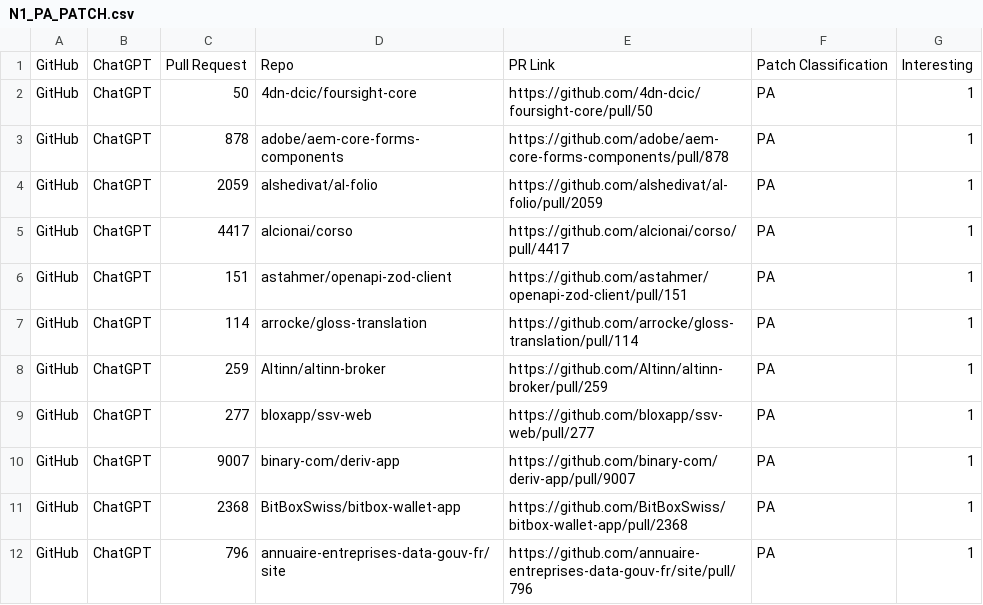
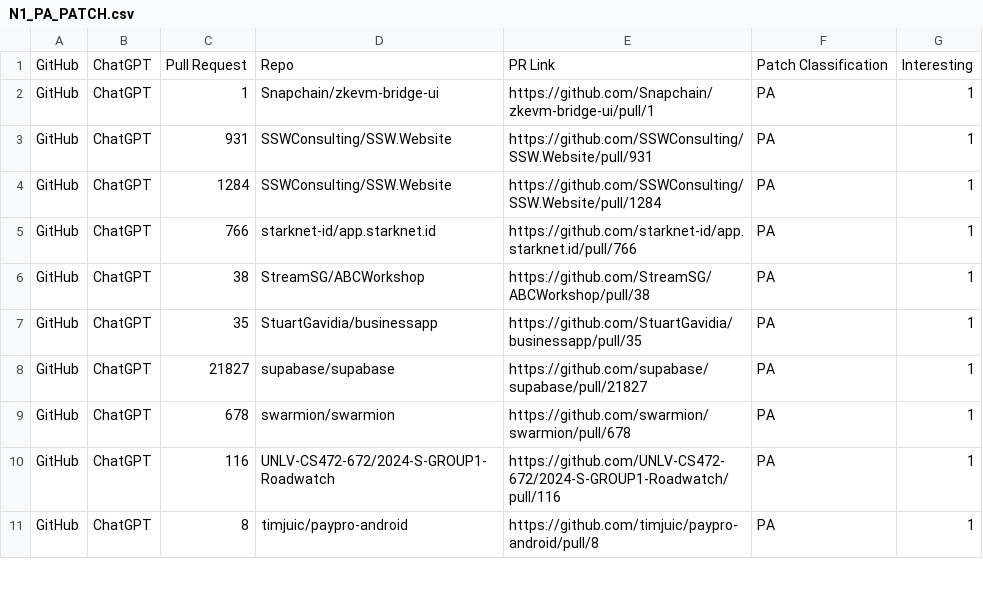
Before and after one commit to AD12334/PatchTrack, a CSV file: output/N1_PA_PATCH.csv, drawn as a sheet; only a part is shown; the diff covers the shown part only.

```diff
--- a/output/N1_PA_PATCH.csv
+++ b/output/N1_PA_PATCH.csv
@@ -1,12 +1,11 @@
 GitHub,ChatGPT,Pull Request,Repo,PR Link,Patch Classification,Interesting
-GitHub,ChatGPT,50,4dn-dcic/foursight-core,https://github.com/4dn-dcic/foursight-core/pull/50,PA,1
-GitHub,ChatGPT,878,adobe/aem-core-forms-components,https://github.com/adobe/aem-core-forms-components/pull/878,PA,1
-GitHub,ChatGPT,2059,alshedivat/al-folio,https://github.com/alshedivat/al-folio/pull/2059,PA,1
-GitHub,ChatGPT,4417,alcionai/corso,https://github.com/alcionai/corso/pull/4417,PA,1
-GitHub,ChatGPT,151,astahmer/openapi-zod-client,https://github.com/astahmer/openapi-zod-client/pull/151,PA,1
-GitHub,ChatGPT,114,arrocke/gloss-translation,https://github.com/arrocke/gloss-translation/pull/114,PA,1
-GitHub,ChatGPT,259,Altinn/altinn-broker,https://github.com/Altinn/altinn-broker/pull/259,PA,1
-GitHub,ChatGPT,277,bloxapp/ssv-web,https://github.com/bloxapp/ssv-web/pull/277,PA,1
-GitHub,ChatGPT,9007,binary-com/deriv-app,https://github.com/binary-com/deriv-app/pull/9007,PA,1
-GitHub,ChatGPT,2368,BitBoxSwiss/bitbox-wallet-app,https://github.com/BitBoxSwiss/bitbox-wallet-app/pull/2368,PA,1
-GitHub,ChatGPT,796,annuaire-entreprises-data-gouv-fr/site,https://github.com/annuaire-entreprises-data-gouv-fr/site/pull/796,PA,1
+GitHub,ChatGPT,1,Snapchain/zkevm-bridge-ui,https://github.com/Snapchain/zkevm-bridge-ui/pull/1,PA,1
+GitHub,ChatGPT,931,SSWConsulting/SSW.Website,https://github.com/SSWConsulting/SSW.Website/pull/931,PA,1
+GitHub,ChatGPT,1284,SSWConsulting/SSW.Website,https://github.com/SSWConsulting/SSW.Website/pull/1284,PA,1
+GitHub,ChatGPT,766,starknet-id/app.starknet.id,https://github.com/starknet-id/app.starknet.id/pull/766,PA,1
+GitHub,ChatGPT,38,StreamSG/ABCWorkshop,https://github.com/StreamSG/ABCWorkshop/pull/38,PA,1
+GitHub,ChatGPT,35,StuartGavidia/businessapp,https://github.com/StuartGavidia/businessapp/pull/35,PA,1
+GitHub,ChatGPT,21827,supabase/supabase,https://github.com/supabase/supabase/pull/21827,PA,1
+GitHub,ChatGPT,678,swarmion/swarmion,https://github.com/swarmion/swarmion/pull/678,PA,1
+GitHub,ChatGPT,116,UNLV-CS472-672/2024-S-GROUP1-Roadwatch,https://github.com/UNLV-CS472-672/2024-S-GROUP1-Roadwatch/pull/116,PA,1
+GitHub,ChatGPT,8,timjuic/paypro-android,https://github.com/timjuic/paypro-android/pull/8,PA,1
```
Also changed, not shown: 5 removed rows and 78 edited cells elsewhere in this file, output/N1_ALL_PATCH.csv, output/N1_NE_PATCH.csv, 4 other files.
